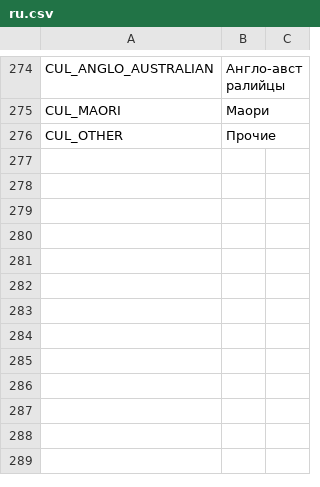
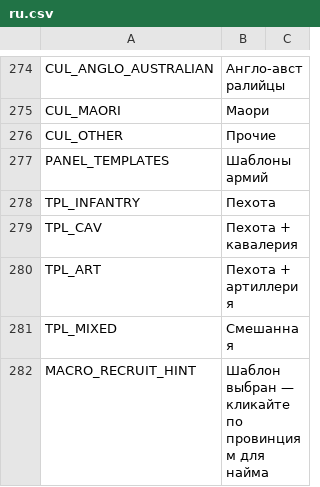
Before and after one commit to AnimatePro/GRAND-STRATEGY, a CSV file: localization/ru.csv, drawn as a sheet; only a part is shown, gaps mark what is left out.

Commit message:
Army templates + macrobuilder recruitment, smooth army movement + direction arrows + health bars, occupation hatching, naval landing penalty already in place
Co-authored-by: arena-agent <297053741+arena-agent@users.noreply.github.com>

```diff
--- a/localization/ru.csv
+++ b/localization/ru.csv
@@ -276 +276,7 @@ CUL_MAORI,Маори
 CUL_OTHER,Прочие
+PANEL_TEMPLATES,Шаблоны армий
+TPL_INFANTRY,Пехота
+TPL_CAV,Пехота + кавалерия
+TPL_ART,Пехота + артиллерия
+TPL_MIXED,Смешанная
+MACRO_RECRUIT_HINT,Шаблон выбран — кликайте по провинциям для найма
```
Also changed, not shown: localization/en.csv, 5 other files.
